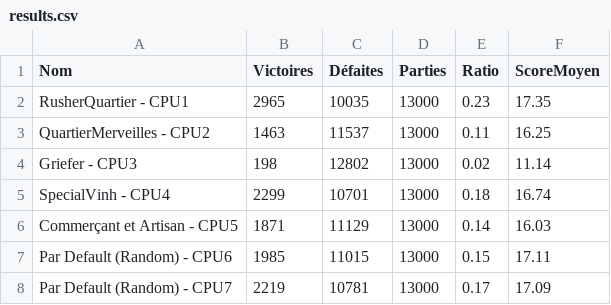
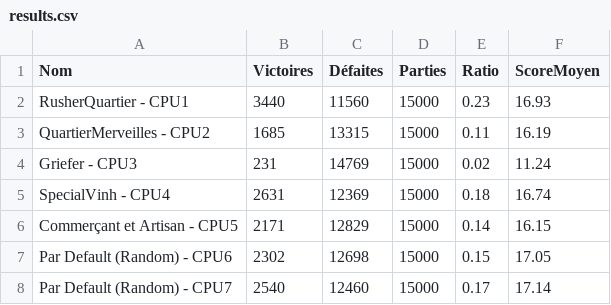
Before and after one commit to Supervinh/PNS-projet-Citadelles-21-22, a CSV file: src/main/resources/save/results.csv, drawn as a sheet.

```diff
--- a/src/main/resources/save/results.csv
+++ b/src/main/resources/save/results.csv
@@ -1,8 +1,8 @@
 Nom;Victoires;Défaites;Parties;Ratio;ScoreMoyen
-RusherQuartier - CPU1;2965;10035;13000;0.23;17.35
-QuartierMerveilles - CPU2;1463;11537;13000;0.11;16.25
-Griefer - CPU3;198;12802;13000;0.02;11.14
-SpecialVinh - CPU4;2299;10701;13000;0.18;16.74
-Commerçant et Artisan - CPU5;1871;11129;13000;0.14;16.03
-Par Default (Random) - CPU6;1985;11015;13000;0.15;17.11
-Par Default (Random) - CPU7;2219;10781;13000;0.17;17.09
+RusherQuartier - CPU1;3440;11560;15000;0.23;16.93
+QuartierMerveilles - CPU2;1685;13315;15000;0.11;16.19
+Griefer - CPU3;231;14769;15000;0.02;11.24
+SpecialVinh - CPU4;2631;12369;15000;0.18;16.74
+Commerçant et Artisan - CPU5;2171;12829;15000;0.14;16.15
+Par Default (Random) - CPU6;2302;12698;15000;0.15;17.05
+Par Default (Random) - CPU7;2540;12460;15000;0.17;17.14
```
Also changed, not shown: 5 other files.
